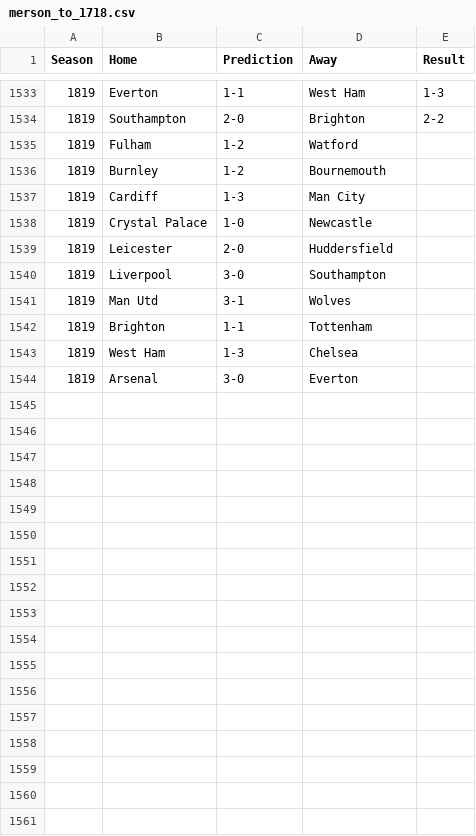
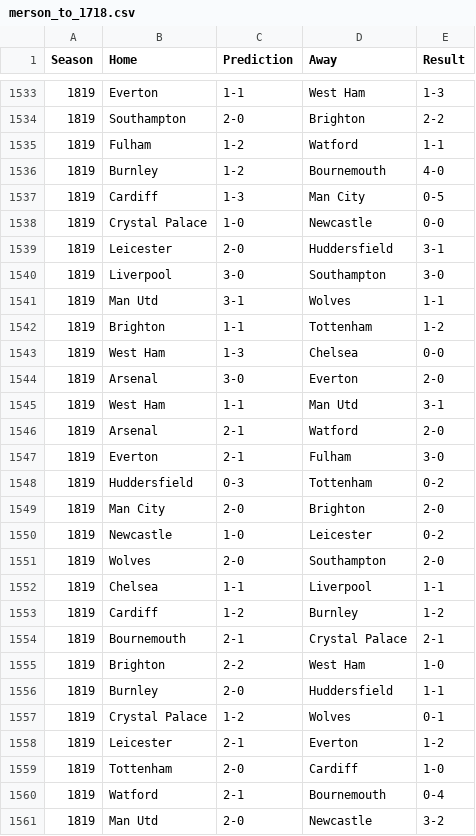
Before and after one commit to greenster3000/fun, a CSV file: data/merson_to_1718.csv, drawn as a sheet; only a part is shown, gaps mark what is left out; the diff covers the shown part only.

Commit message:
latest results and gitignore

```diff
--- a/data/merson_to_1718.csv
+++ b/data/merson_to_1718.csv
@@ -1534,11 +1534,28 @@
 1819,Southampton,2-0,Brighton,2-2
-1819,Fulham,1-2,Watford,
-1819,Burnley,1-2,Bournemouth,
-1819,Cardiff,1-3,Man City,
-1819,Crystal Palace,1-0,Newcastle,
-1819,Leicester,2-0,Huddersfield,
-1819,Liverpool,3-0,Southampton,
-1819,Man Utd,3-1,Wolves,
-1819,Brighton,1-1,Tottenham,
-1819,West Ham,1-3,Chelsea,
-1819,Arsenal,3-0,Everton,
+1819,Fulham,1-2,Watford,1-1
+1819,Burnley,1-2,Bournemouth,4-0
+1819,Cardiff,1-3,Man City,0-5
+1819,Crystal Palace,1-0,Newcastle,0-0
+1819,Leicester,2-0,Huddersfield,3-1
+1819,Liverpool,3-0,Southampton,3-0
+1819,Man Utd,3-1,Wolves,1-1
+1819,Brighton,1-1,Tottenham,1-2
+1819,West Ham,1-3,Chelsea,0-0
+1819,Arsenal,3-0,Everton,2-0
+1819,West Ham,1-1,Man Utd,3-1
+1819,Arsenal,2-1,Watford,2-0
+1819,Everton,2-1,Fulham,3-0
+1819,Huddersfield,0-3,Tottenham,0-2
+1819,Man City,2-0,Brighton,2-0
+1819,Newcastle,1-0,Leicester,0-2
+1819,Wolves,2-0,Southampton,2-0
+1819,Chelsea,1-1,Liverpool,1-1
+1819,Cardiff,1-2,Burnley,1-2
+1819,Bournemouth,2-1,Crystal Palace,2-1
+1819,Brighton,2-2,West Ham,1-0
+1819,Burnley,2-0,Huddersfield,1-1
+1819,Crystal Palace,1-2,Wolves,0-1
+1819,Leicester,2-1,Everton,1-2
+1819,Tottenham,2-0,Cardiff,1-0
+1819,Watford,2-1,Bournemouth,0-4
+1819,Man Utd,2-0,Newcastle,3-2
```
Also changed, not shown: 13 added rows elsewhere in this file, 6 other files.
